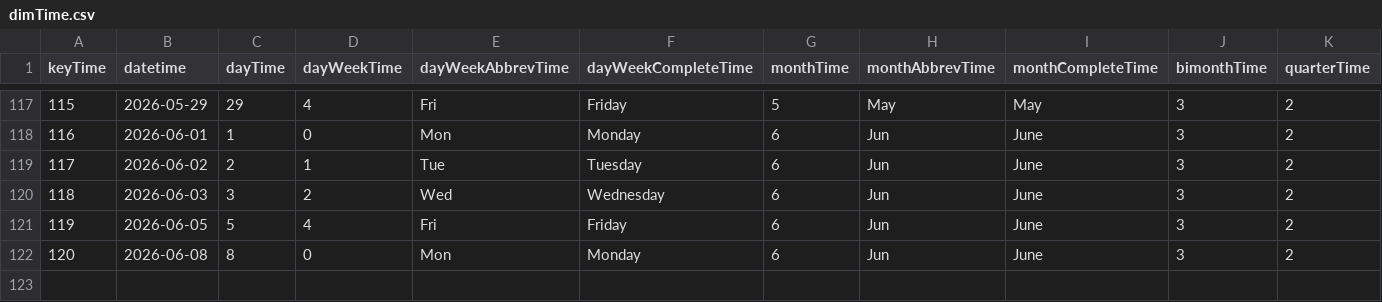
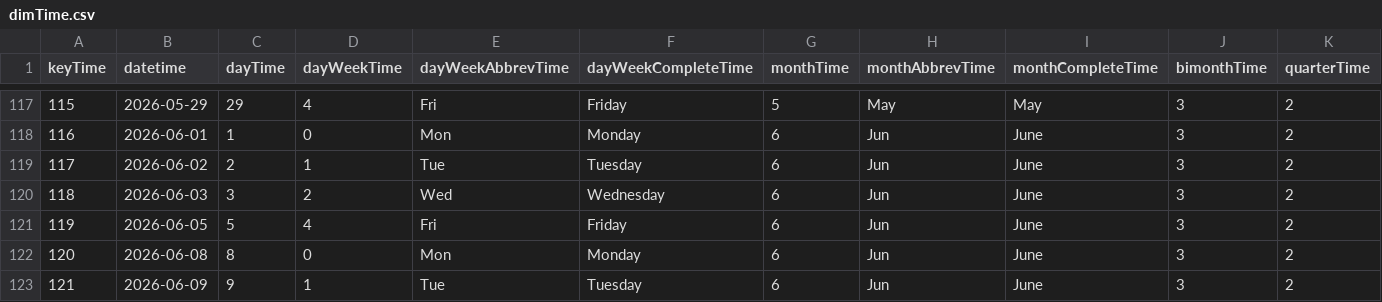
Before and after one commit to mariobignami/Radar-B3, a CSV file: data/raw/dimTime.csv, drawn as a sheet; only a part is shown, gaps mark what is left out; rows hold the shown columns only; the diff names each change by its address in the sheet, - before the commit and + after, or states it on an @@ line.

```diff
--- a/data/raw/dimTime.csv
+++ b/data/raw/dimTime.csv
+row 123: 121 | 2026-06-09 | 9 | 1 | Tue | Tuesday | 6 | Jun | June | 3 | 2
```
Also changed, not shown: data/raw/dimCompany.csv, 6 other files.
